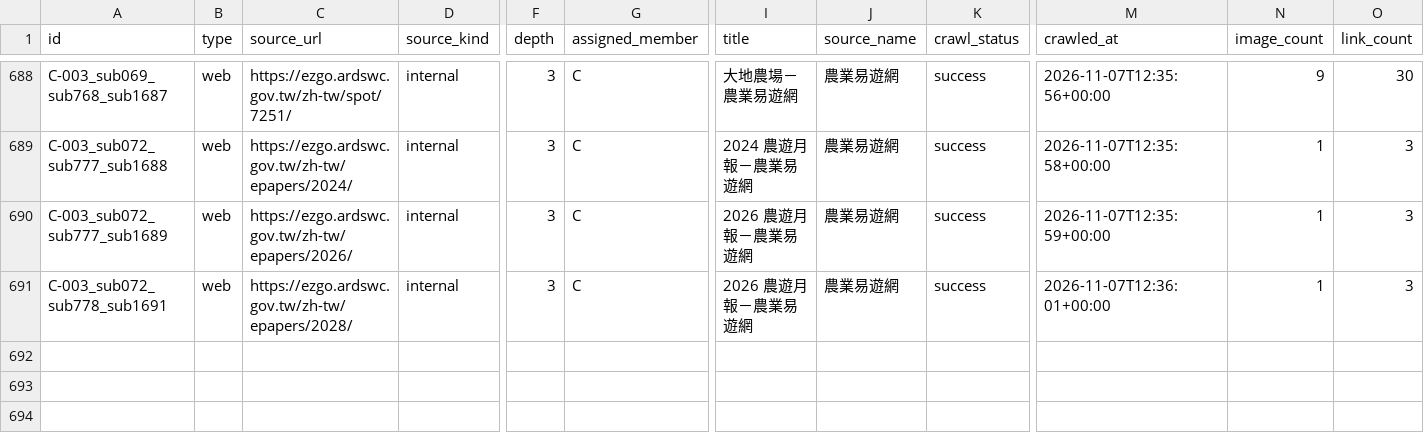
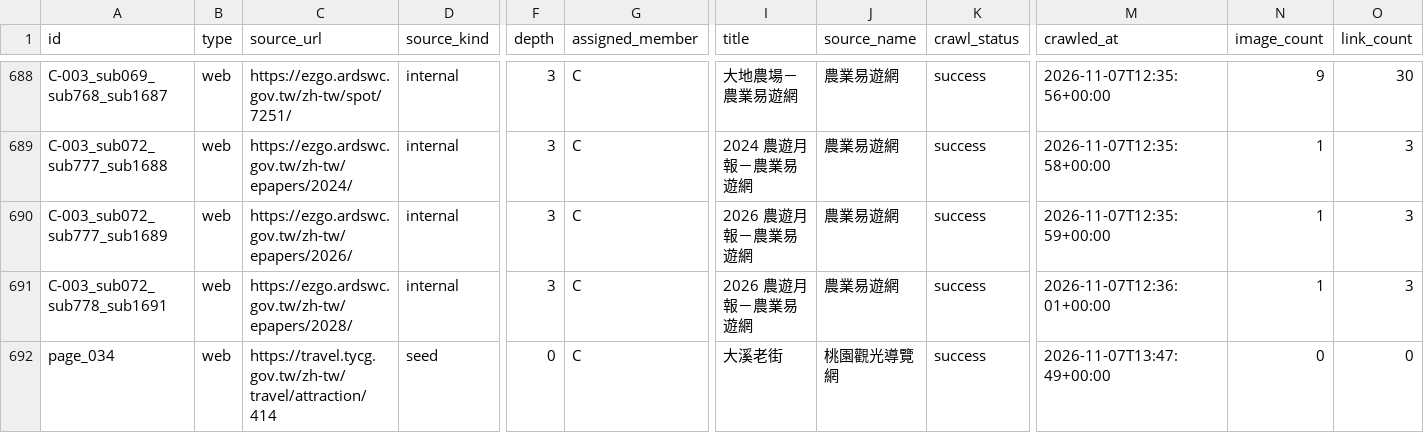
Before and after one commit to Hanson0901/webfetch_database, a CSV file: output/C/crawl_report.csv, drawn as a sheet; only a part is shown, gaps mark what is left out; rows hold the shown columns only; the diff names each change by its address in the sheet, - before the commit and + after, or states it on an @@ line.

```diff
--- a/output/C/crawl_report.csv
+++ b/output/C/crawl_report.csv
+row 692: page_034 | web | https://travel.tycg.gov.tw/zh-tw/travel/attraction/414 | seed | 0 | C | 大溪老街 | 桃園觀光導覽網 | success | 2026-11-07T13:47:49+00:00 | 0 | 0
```
Also changed, not shown: 3 other files.
